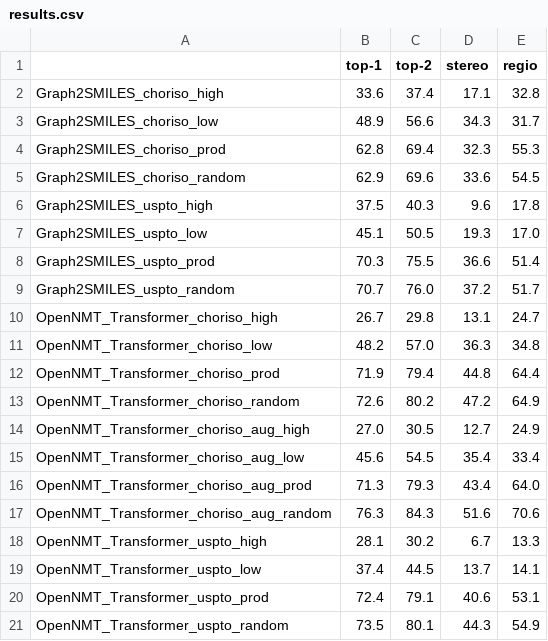
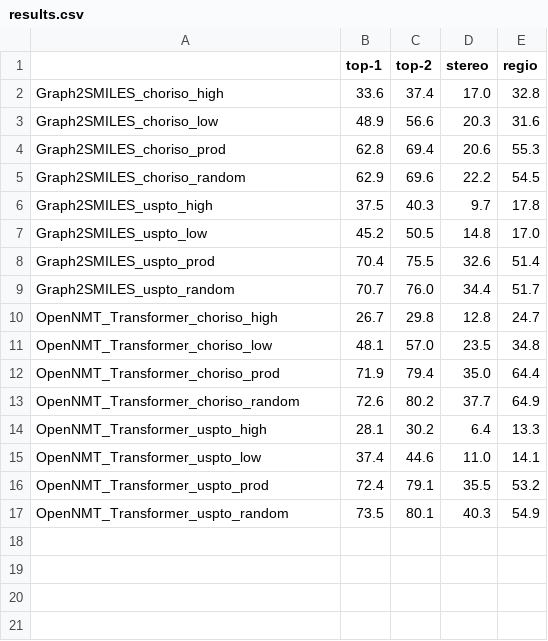
Before and after one commit to schwallergroup/choriso-models, a CSV file: results/predictions/results.csv, drawn as a sheet.

Commit message:
update results

```diff
--- a/results/predictions/results.csv
+++ b/results/predictions/results.csv
@@ -1,21 +1,17 @@
 ,top-1,top-2,stereo,regio
-Graph2SMILES_choriso_high,33.6,37.4,17.1,32.8
-Graph2SMILES_choriso_low,48.9,56.6,34.3,31.7
-Graph2SMILES_choriso_prod,62.8,69.4,32.3,55.3
-Graph2SMILES_choriso_random,62.9,69.6,33.6,54.5
-Graph2SMILES_uspto_high,37.5,40.3,9.6,17.8
-Graph2SMILES_uspto_low,45.1,50.5,19.3,17.0
-Graph2SMILES_uspto_prod,70.3,75.5,36.6,51.4
-Graph2SMILES_uspto_random,70.7,76.0,37.2,51.7
-OpenNMT_Transformer_choriso_high,26.7,29.8,13.1,24.7
-OpenNMT_Transformer_choriso_low,48.2,57.0,36.3,34.8
-OpenNMT_Transformer_choriso_prod,71.9,79.4,44.8,64.4
-OpenNMT_Transformer_choriso_random,72.6,80.2,47.2,64.9
-OpenNMT_Transformer_choriso_aug_high,27.0,30.5,12.7,24.9
-OpenNMT_Transformer_choriso_aug_low,45.6,54.5,35.4,33.4
-OpenNMT_Transformer_choriso_aug_prod,71.3,79.3,43.4,64.0
-OpenNMT_Transformer_choriso_aug_random,76.3,84.3,51.6,70.6
-OpenNMT_Transformer_uspto_high,28.1,30.2,6.7,13.3
-OpenNMT_Transformer_uspto_low,37.4,44.5,13.7,14.1
-OpenNMT_Transformer_uspto_prod,72.4,79.1,40.6,53.1
-OpenNMT_Transformer_uspto_random,73.5,80.1,44.3,54.9
+Graph2SMILES_choriso_high,33.6,37.4,17.0,32.8
+Graph2SMILES_choriso_low,48.9,56.6,20.3,31.6
+Graph2SMILES_choriso_prod,62.8,69.4,20.6,55.3
+Graph2SMILES_choriso_random,62.9,69.6,22.2,54.5
+Graph2SMILES_uspto_high,37.5,40.3,9.7,17.8
+Graph2SMILES_uspto_low,45.2,50.5,14.8,17.0
+Graph2SMILES_uspto_prod,70.4,75.5,32.6,51.4
+Graph2SMILES_uspto_random,70.7,76.0,34.4,51.7
+OpenNMT_Transformer_choriso_high,26.7,29.8,12.8,24.7
+OpenNMT_Transformer_choriso_low,48.1,57.0,23.5,34.8
+OpenNMT_Transformer_choriso_prod,71.9,79.4,35.0,64.4
+OpenNMT_Transformer_choriso_random,72.6,80.2,37.7,64.9
+OpenNMT_Transformer_uspto_high,28.1,30.2,6.4,13.3
+OpenNMT_Transformer_uspto_low,37.4,44.6,11.0,14.1
+OpenNMT_Transformer_uspto_prod,72.4,79.1,35.5,53.2
+OpenNMT_Transformer_uspto_random,73.5,80.1,40.3,54.9
```
Also changed, not shown: 1 other file.
